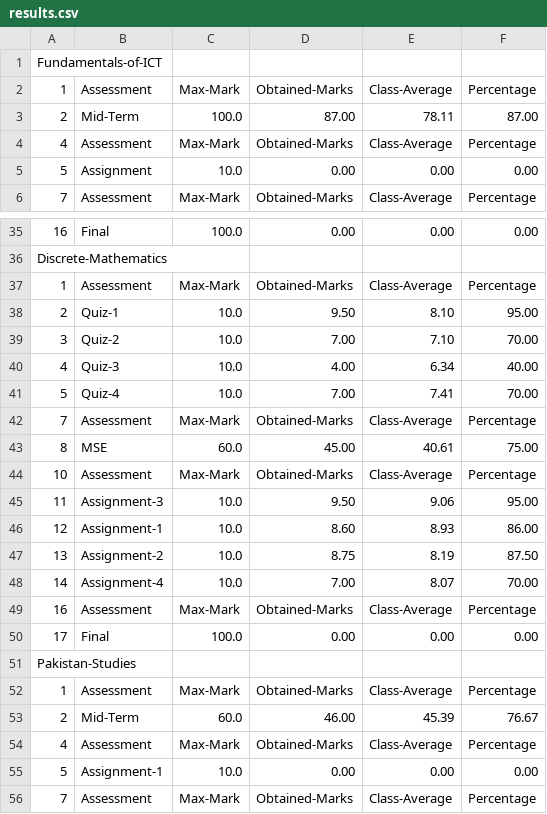
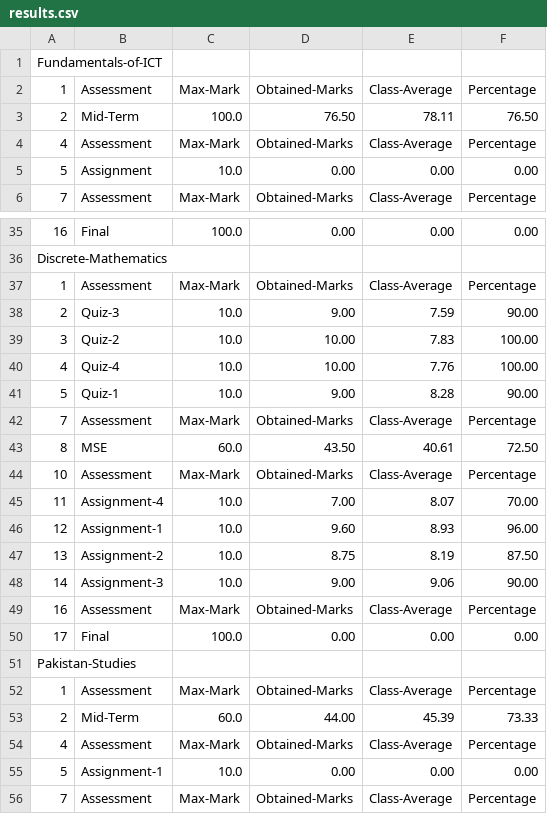
Before and after one commit to okHadi/QALMS, a CSV file: txtData/results.csv, drawn as a sheet; only a part is shown, gaps mark what is left out; the diff covers the shown part only.

```diff
--- a/txtData/results.csv
+++ b/txtData/results.csv
@@ -2,3 +2,3 @@ Fundamentals-of-ICT
 1,Assessment,Max-Mark,Obtained-Marks,Class-Average,Percentage
-2,Mid-Term,100.0,87.00,78.11,87.00
+2,Mid-Term,100.0,76.50,78.11,76.50
 4,Assessment,Max-Mark,Obtained-Marks,Class-Average,Percentage
@@ -37,13 +37,13 @@ Discrete-Mathematics
 1,Assessment,Max-Mark,Obtained-Marks,Class-Average,Percentage
-2,Quiz-1,10.0,9.50,8.10,95.00
-3,Quiz-2,10.0,7.00,7.10,70.00
-4,Quiz-3,10.0,4.00,6.34,40.00
-5,Quiz-4,10.0,7.00,7.41,70.00
+2,Quiz-3,10.0,9.00,7.59,90.00
+3,Quiz-2,10.0,10.00,7.83,100.00
+4,Quiz-4,10.0,10.00,7.76,100.00
+5,Quiz-1,10.0,9.00,8.28,90.00
 7,Assessment,Max-Mark,Obtained-Marks,Class-Average,Percentage
-8,MSE,60.0,45.00,40.61,75.00
+8,MSE,60.0,43.50,40.61,72.50
 10,Assessment,Max-Mark,Obtained-Marks,Class-Average,Percentage
-11,Assignment-3,10.0,9.50,9.06,95.00
-12,Assignment-1,10.0,8.60,8.93,86.00
+11,Assignment-4,10.0,7.00,8.07,70.00
+12,Assignment-1,10.0,9.60,8.93,96.00
 13,Assignment-2,10.0,8.75,8.19,87.50
-14,Assignment-4,10.0,7.00,8.07,70.00
+14,Assignment-3,10.0,9.00,9.06,90.00
 16,Assessment,Max-Mark,Obtained-Marks,Class-Average,Percentage
@@ -52,3 +52,3 @@ Pakistan-Studies
 1,Assessment,Max-Mark,Obtained-Marks,Class-Average,Percentage
-2,Mid-Term,60.0,46.00,45.39,76.67
+2,Mid-Term,60.0,44.00,45.39,73.33
 4,Assessment,Max-Mark,Obtained-Marks,Class-Average,Percentage
```
Also changed, not shown: 50 edited cells elsewhere in this file, 5 other files.
